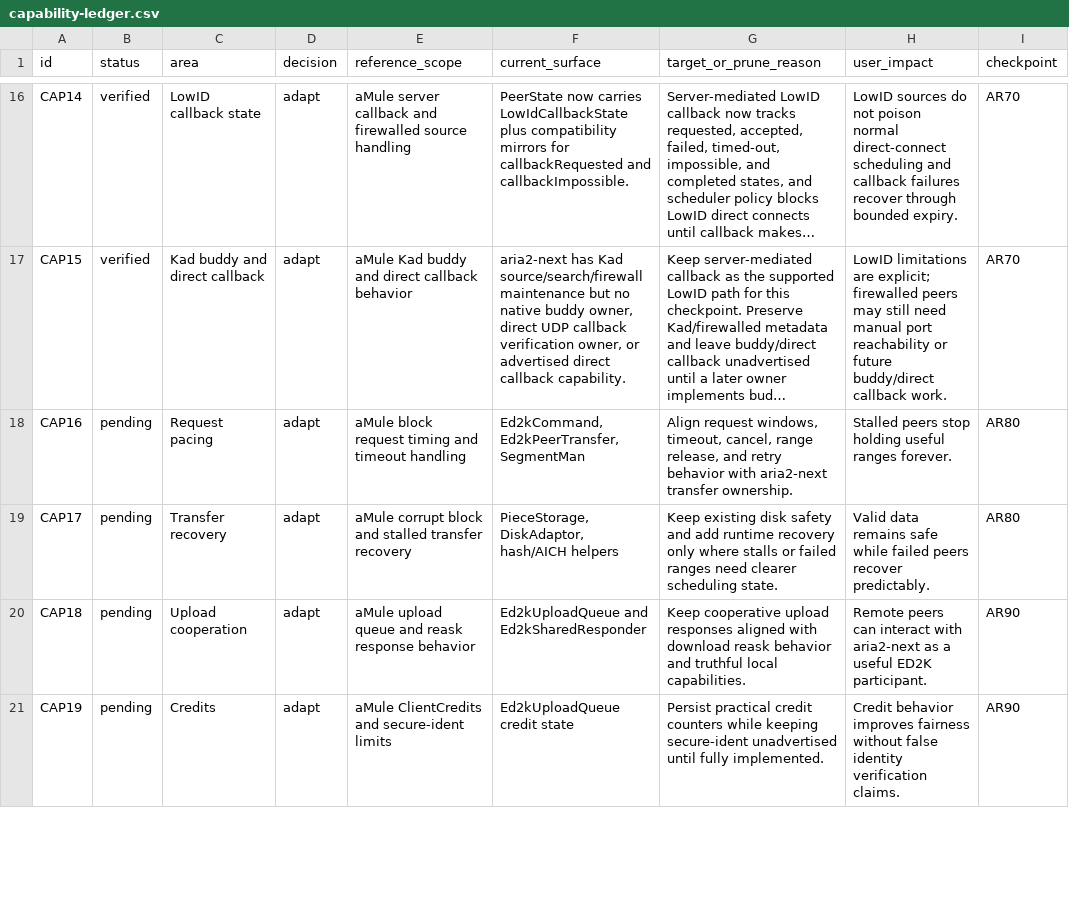
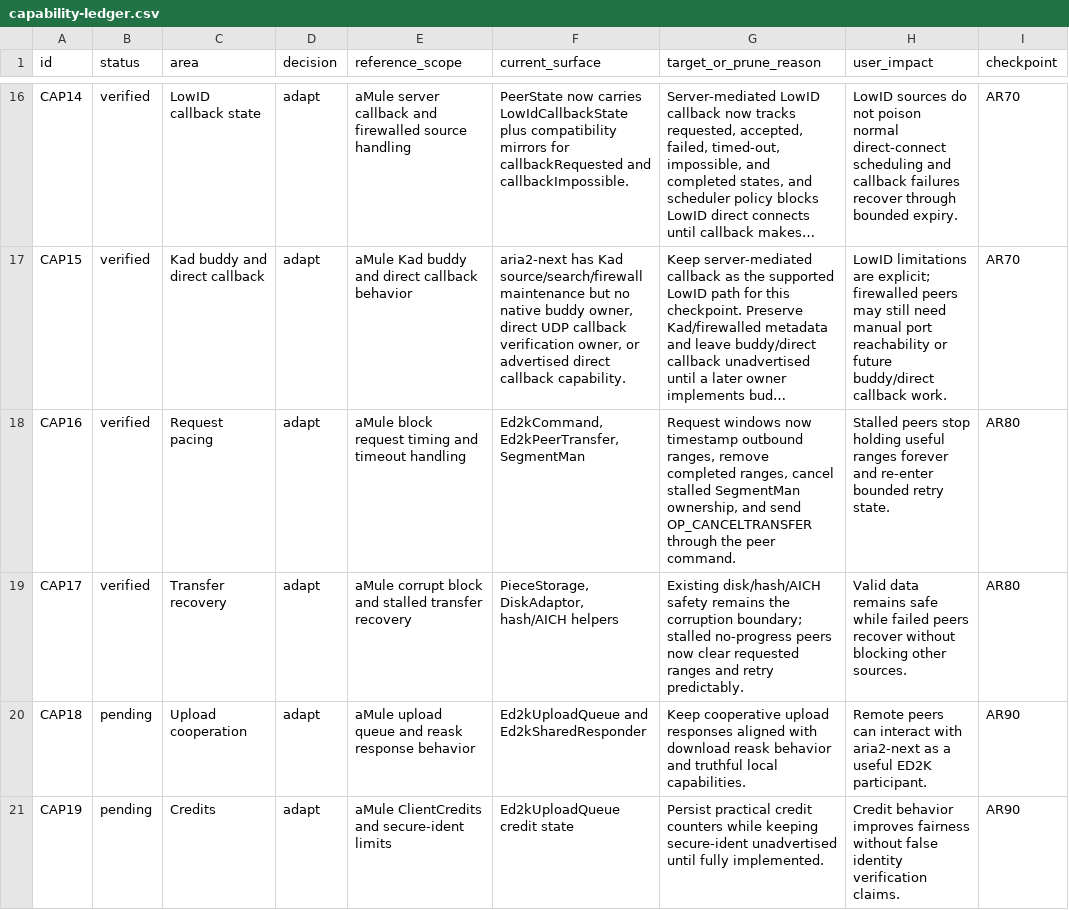
Before and after one commit to AnInsomniacy/aria2-next, a CSV file: docs/maintenance/ed2k-download-hardening/capability-ledger.csv, drawn as a sheet; only a part is shown, gaps mark what is left out; long unchanged cells end in …; the diff names each change by its address in the sheet, - before the commit and + after, or states it on an @@ line.

```diff
--- a/docs/maintenance/ed2k-download-hardening/capability-ledger.csv
+++ b/docs/maintenance/ed2k-download-hardening/capability-ledger.csv
-B18:B19 (status): pending
+B18:B19 (status): verified
-G18 (target_or_prune_reason): Align request windows, timeout, cancel, range release, and retry behavior with aria2-next transfer ownership.
+G18 (target_or_prune_reason): Request windows now timestamp outbound ranges, remove completed ranges, cancel stalled SegmentMan ownership, and send OP_CANCELTRANSFER through the peer command.
-H18 (user_impact): …useful ranges forever.
+H18 (user_impact): …useful ranges forever and re-enter bounded retry state.
-G19 (target_or_prune_reason): Keep existing disk safety and add runtime recovery only where stalls or failed ranges need clearer scheduling state.
+G19 (target_or_prune_reason): Existing disk/hash/AICH safety remains the corruption boundary; stalled no-progress peers now clear requested ranges and retry predictably.
-H19 (user_impact): …peers recover predictably.
+H19 (user_impact): …peers recover without blocking other sources.
```
Also changed, not shown: docs/maintenance/ed2k-download-hardening/roadmap.csv, 8 other files.
